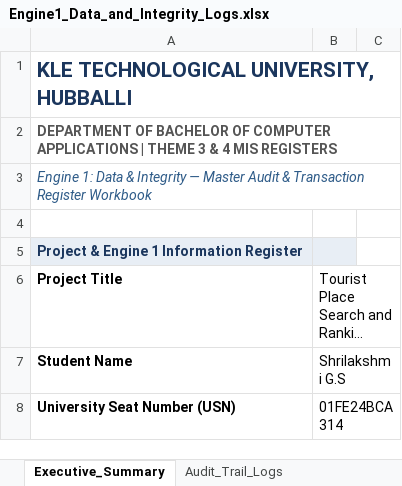
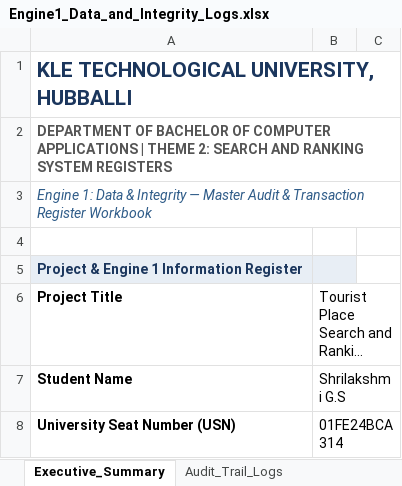
Before and after one commit to shri030306/Mini-Project-Engine01-, an Excel workbook: Engine1_Data_and_Integrity_Logs.xlsx, sheet Executive_Summary, drawn as a sheet; only a part is shown; long unchanged cells end in …; values as stored, in another font and other column widths than the file's, no borders; the diff names each change by its address in the sheet, - before the commit and + after, or states it on an @@ line.

Commit message:
feat(alignment): fix Theme 2 labels, restore Gate 0 12-place prototype, add ranking weights sum constraint, clarify script run order, add Node MySQL connector

```diff
--- a/Engine1_Data_and_Integrity_Logs.xlsx (sheet Executive_Summary)
+++ b/Engine1_Data_and_Integrity_Logs.xlsx (sheet Executive_Summary)
-A2 (Project Title): …| THEME 3 & 4 MIS REGISTERS
+A2 (Project Title): …| THEME 2: SEARCH AND RANKING SYSTEM REGISTERS
```
Also changed, not shown: 10 other files.
